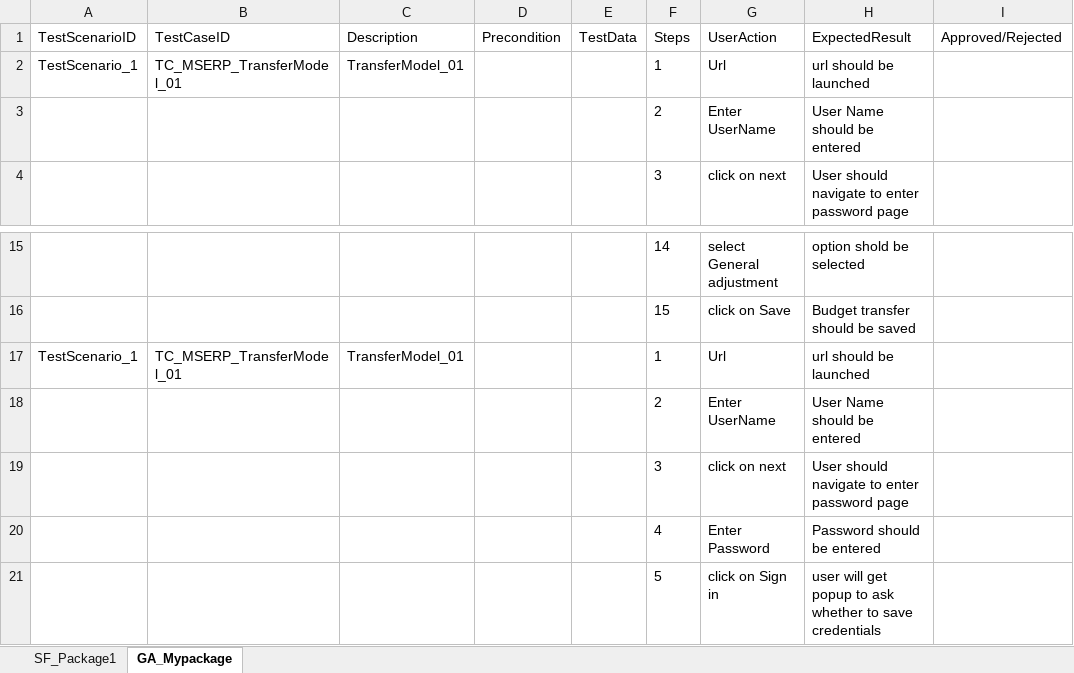
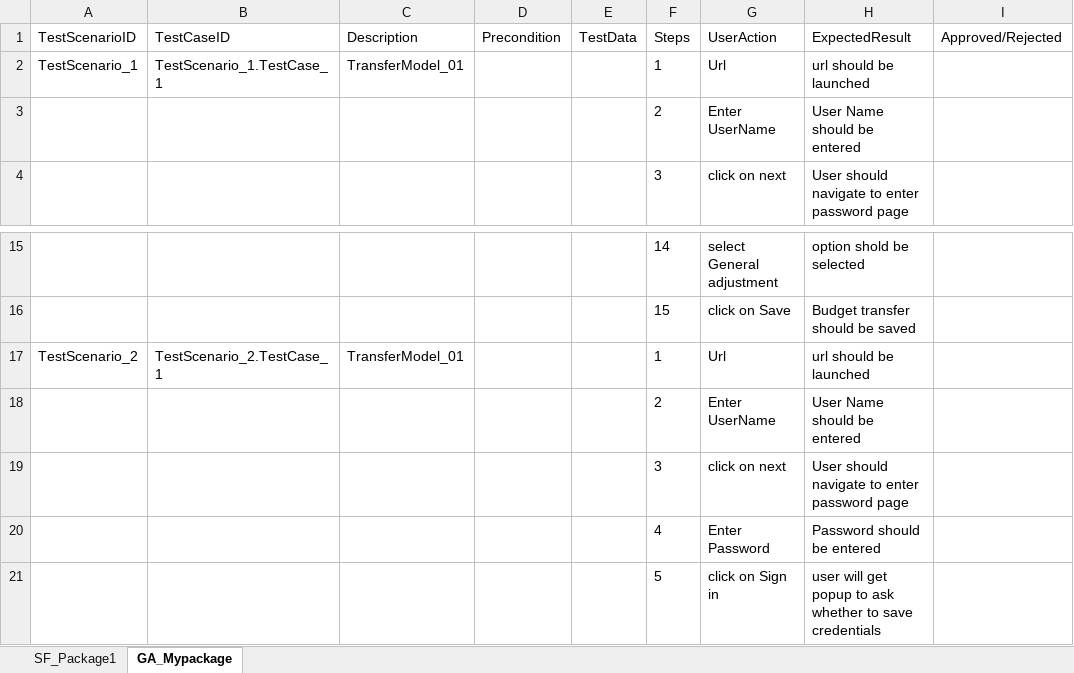
Before and after one commit to ShaikMohamedIrfan/SnapDashboardTest, an Excel workbook: Neha01.xlsx, sheet GA_Mypackage, drawn as a sheet; only a part is shown, gaps mark what is left out; values as stored, in another font and other column widths than the file's, no borders; table styles not drawn; the diff names each change by its address in the sheet, - before the commit and + after, or states it on an @@ line.

Commit message:
Initial Commit for Verification of Test cases

```diff
--- a/Neha01.xlsx (sheet GA_Mypackage)
+++ b/Neha01.xlsx (sheet GA_Mypackage)
-B2 (TestCaseID): TC_MSERP_TransferModel_01
+B2 (TestCaseID): TestScenario_1.TestCase_1
-A17 (TestScenarioID): TestScenario_1
+A17 (TestScenarioID): TestScenario_2
-B17 (TestCaseID): TC_MSERP_TransferModel_01
+B17 (TestCaseID): TestScenario_2.TestCase_1
```
